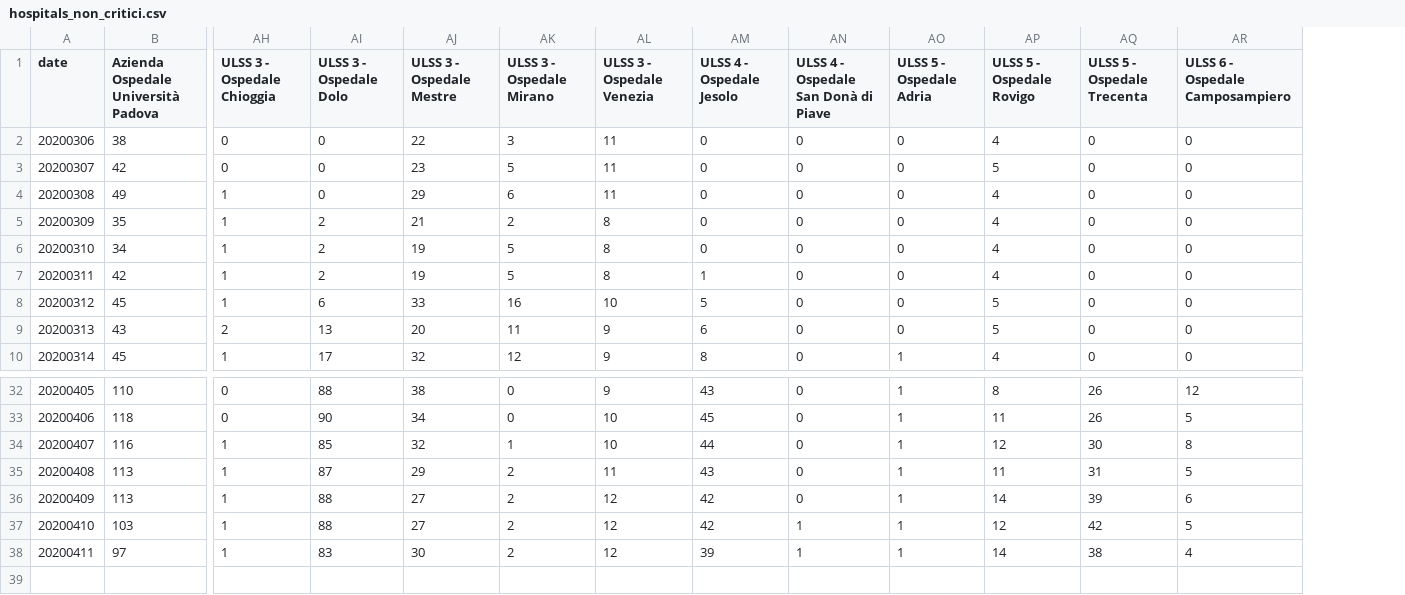
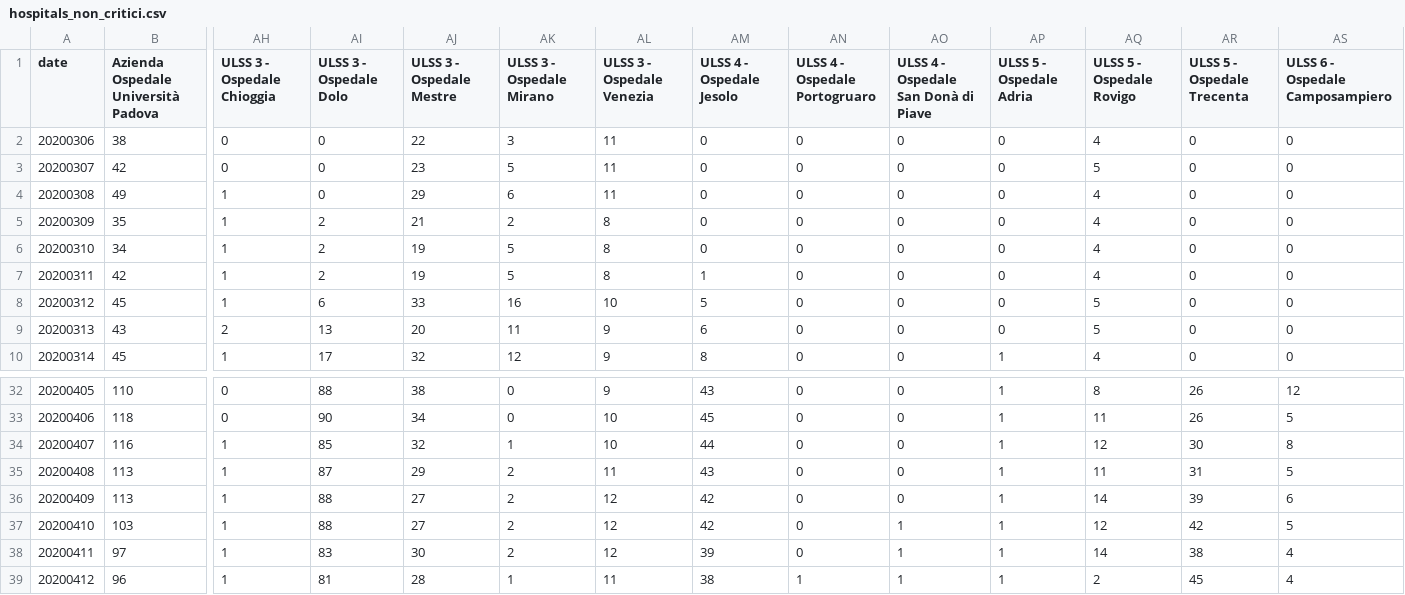
Before and after one commit to simogasp/covid19-veneto, a CSV file: csv_data/hospitals_non_critici.csv, drawn as a sheet; only a part is shown, gaps mark what is left out; rows hold the shown columns only; the diff names each change by its address in the sheet, - before the commit and + after, or states it on an @@ line.

```diff
--- a/csv_data/hospitals_non_critici.csv
+++ b/csv_data/hospitals_non_critici.csv
+column AN (ULSS 4 - Ospedale Portogruaro), rows 2-10: all 0; rows 32-38: all 0
+row 39: 20200412 | 96 | 1 | 81 | 28 | 1 | 11 | 38 | 1 | 1 | 1 | 2 | 45 | 4
```
Also changed, not shown: csv_data/hospitals_decessi.csv, csv_data/hospitals_dimessi.csv, 10 other files.
